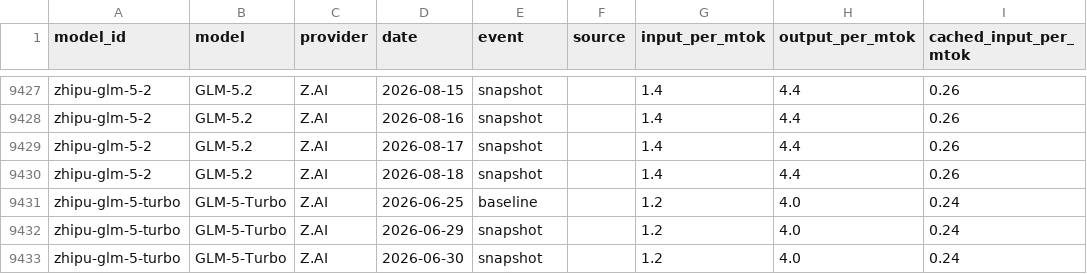
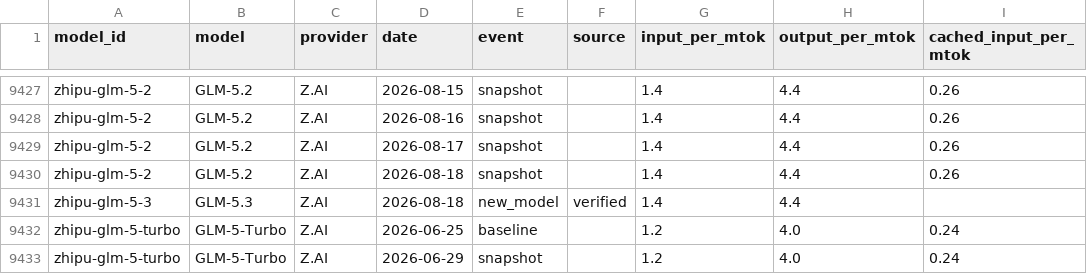
Before and after one commit to romanshumy/llm-prices-data, a CSV file: price-history.csv, drawn as a sheet; only a part is shown, gaps mark what is left out; the shorter side is filled out with more unchanged rows; the diff names each change by its address in the sheet, - before the commit and + after, or states it on an @@ line.

Commit message:
data: sync 2026-08-18 22:34 UTC

```diff
--- a/price-history.csv
+++ b/price-history.csv
+row 9431: zhipu-glm-5-3 | GLM-5.3 | Z.AI | 2026-08-18 | new_model | verified | 1.4 | 4.4
```
Also changed, not shown: 4 other files.
